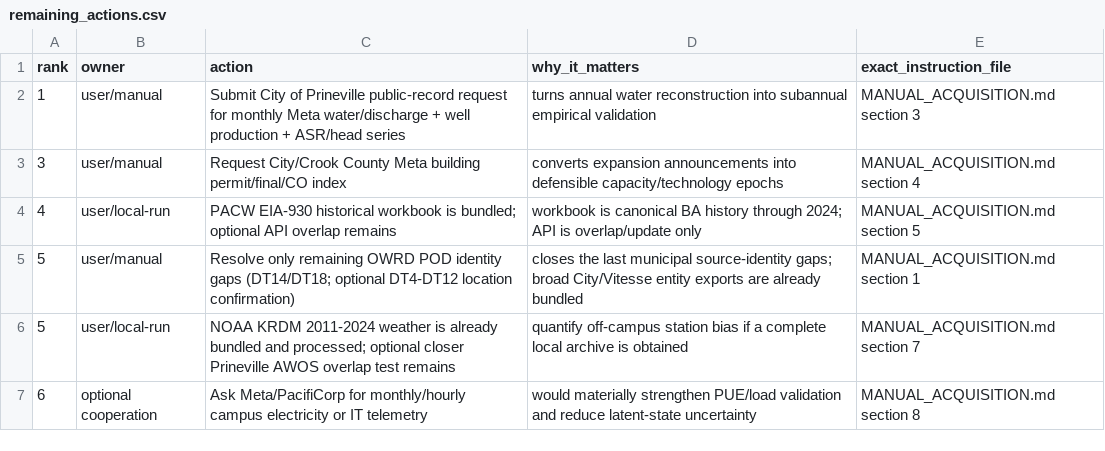
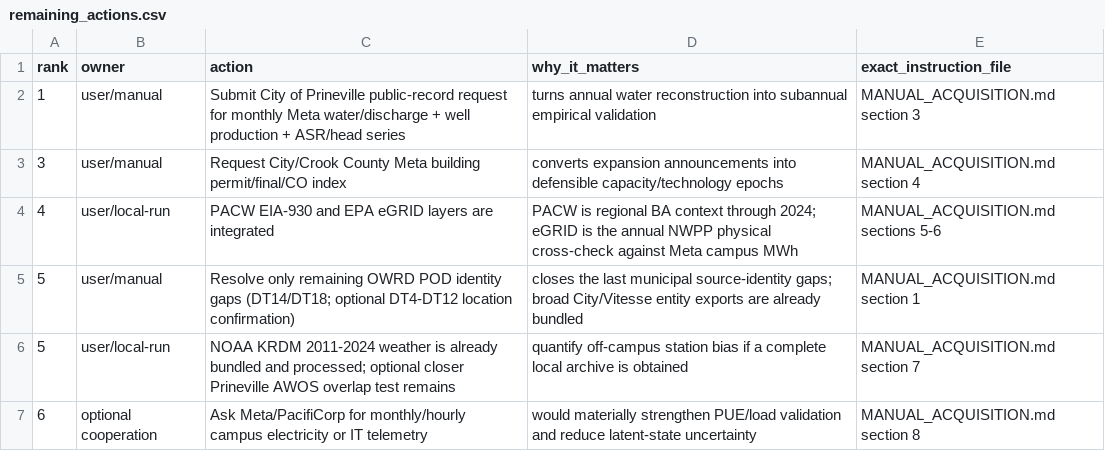
Before and after one commit to nicacevedo/data-center-externalities-modeling, a CSV file: Meta_Prineville_Oregon_v3/outputs/remaining_actions.csv, drawn as a sheet.

```diff
--- a/Meta_Prineville_Oregon_v3/outputs/remaining_actions.csv
+++ b/Meta_Prineville_Oregon_v3/outputs/remaining_actions.csv
@@ -3,3 +3,3 @@ rank,owner,action,why_it_matters,exact_instruction_file
 3,user/manual,Request City/Crook County Meta building permit/final/CO index,converts expansion announcements into defensible capacity/technology epochs,MANUAL_ACQUISITION.md section 4
-4,user/local-run,PACW EIA-930 historical workbook is bundled; optional API overlap remains,workbook is canonical BA history through 2024; API is overlap/update only,MANUAL_ACQUISITION.md section 5
+4,user/local-run,PACW EIA-930 and EPA eGRID layers are integrated,PACW is regional BA context through 2024; eGRID is the annual NWPP physical cross-check against Meta campus MWh,MANUAL_ACQUISITION.md sections 5-6
 5,user/manual,Resolve only remaining OWRD POD identity gaps (DT14/DT18; optional DT4-DT12 location confirmation),closes the last municipal source-identity gaps; broad City/Vitesse entity exports are already bundled,MANUAL_ACQUISITION.md section 1
```
Also changed, not shown: Meta_Prineville_Oregon_v3/outputs/data_coverage_status.csv, Meta_Prineville_Oregon_v3/outputs/eia930_prepare_checks.csv, 15 other files.
